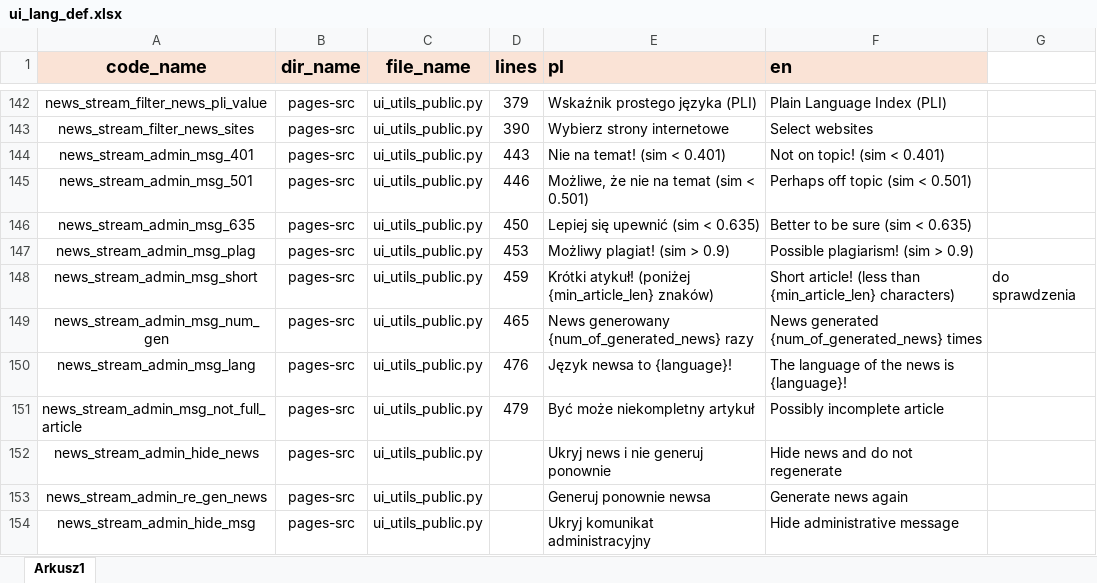
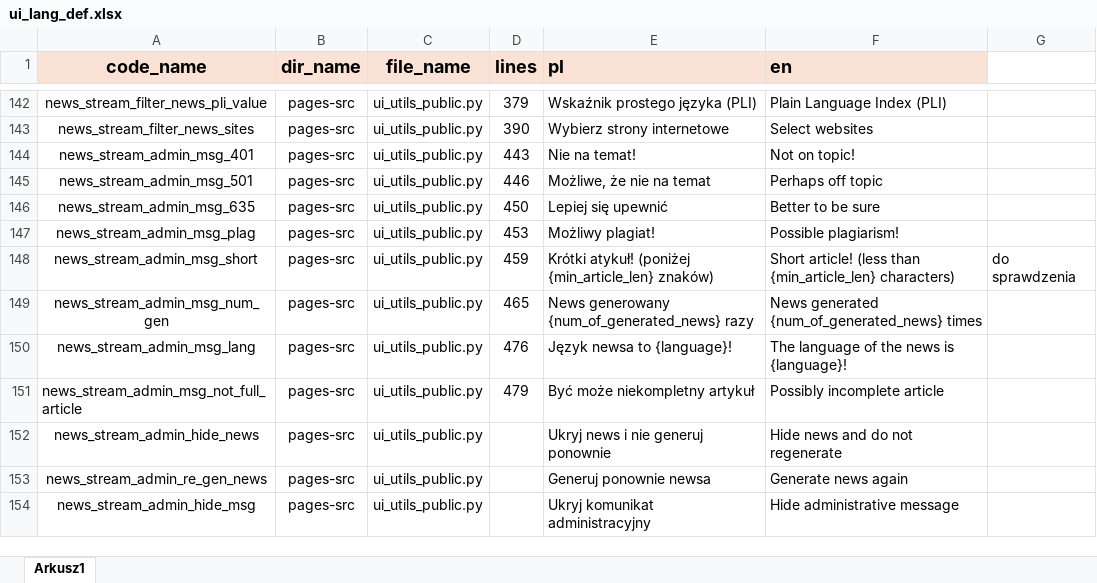
Before and after one commit to radlab-dev-group/radlab-playground-ui, an Excel workbook: streamlit_ui/resources/language/ui_lang_def.xlsx, sheet Arkusz1, drawn as a sheet; only a part is shown, gaps mark what is left out; values as stored, in another font and other column widths than the file's, no borders; the diff names each change by its address in the sheet, - before the commit and + after, or states it on an @@ line.

Commit message:
Change language definitions

```diff
--- a/streamlit_ui/resources/language/ui_lang_def.xlsx (sheet Arkusz1)
+++ b/streamlit_ui/resources/language/ui_lang_def.xlsx (sheet Arkusz1)
-E144 (pl): Nie na temat! (sim < 0.401)
+E144 (pl): Nie na temat!
-F144 (en): Not on topic! (sim < 0.401)
+F144 (en): Not on topic!
-E145 (pl): Możliwe, że nie na temat (sim < 0.501)
+E145 (pl): Możliwe, że nie na temat
-F145 (en): Perhaps off topic (sim < 0.501)
+F145 (en): Perhaps off topic
-E146 (pl): Lepiej się upewnić (sim < 0.635)
+E146 (pl): Lepiej się upewnić
-F146 (en): Better to be sure (sim < 0.635)
+F146 (en): Better to be sure
-E147 (pl): Możliwy plagiat! (sim > 0.9)
+E147 (pl): Możliwy plagiat!
-F147 (en): Possible plagiarism! (sim > 0.9)
+F147 (en): Possible plagiarism!
```
